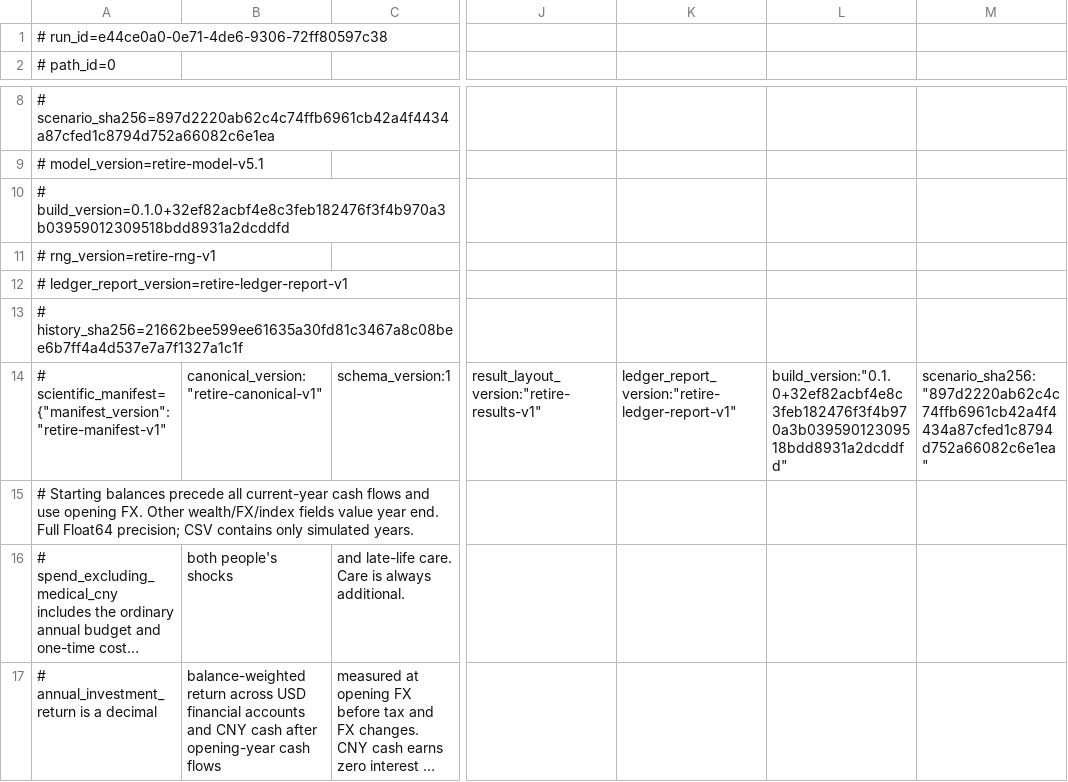
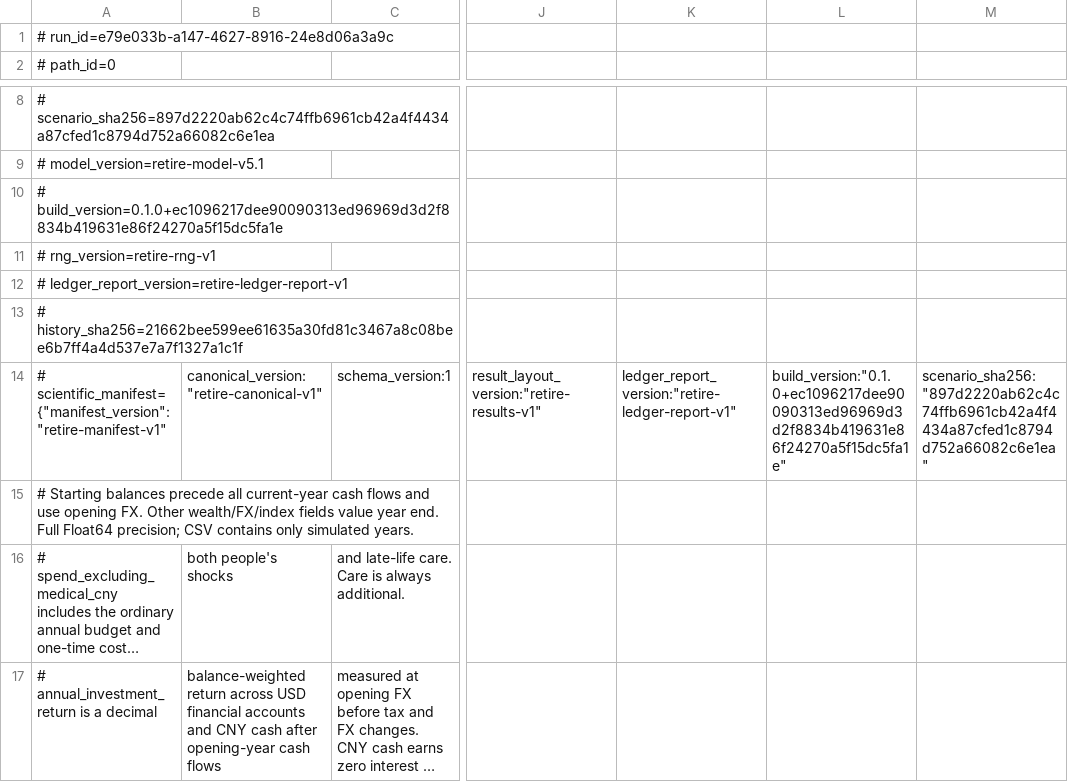
Before and after one commit to kamarkaka/retire, a CSV file: verification/records/e2e/before-refresh.csv, drawn as a sheet; only a part is shown, gaps mark what is left out; long unchanged cells end in …; the diff names each change by its address in the sheet, - before the commit and + after, or states it on an @@ line.

```diff
--- a/verification/records/e2e/before-refresh.csv
+++ b/verification/records/e2e/before-refresh.csv
-A1: # run_id=e44ce0a0-0e71-4de6-9306-72ff80597c38
+A1: # run_id=e79e033b-a147-4627-8916-24e8d06a3a9c
-A10: # build_version=0.1.0+32ef82acbf4e8c3feb182476f3f4b970a3b03959012309518bdd8931a2dcddfd
+A10: # build_version=0.1.0+ec1096217dee90090313ed96969d3d2f8834b419631e86f24270a5f15dc5fa1e
-L14: build_version:"0.1.0+32ef82acbf4e8c3feb182476f3f4b970a3b03959012309518bdd8931a2dcddfd"
+L14: build_version:"0.1.0+ec1096217dee90090313ed96969d3d2f8834b419631e86f24270a5f15dc5fa1e"
```
Also changed, not shown: verification/records/e2e/chrome-baseline-median.csv, verification/records/e2e/chrome-control.csv, 46 other files.
